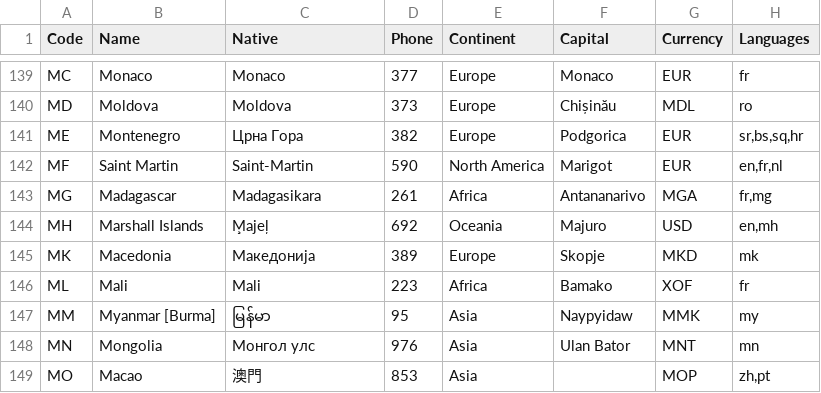
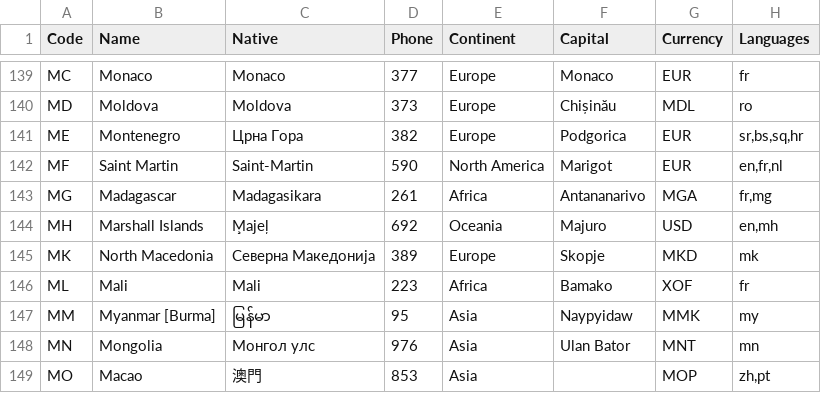
Before and after one commit to annexare/Countries, a CSV file: dist/countries.csv, drawn as a sheet; only a part is shown, gaps mark what is left out.

Commit message:
Rename Macedonia to North Macedonia

```diff
--- a/dist/countries.csv
+++ b/dist/countries.csv
@@ -144,3 +144,3 @@
 "MH","Marshall Islands","M̧ajeļ","692","Oceania","Majuro","USD","en,mh"
-"MK","Macedonia","Македонија","389","Europe","Skopje","MKD","mk"
+"MK","North Macedonia","Северна Македонија","389","Europe","Skopje","MKD","mk"
 "ML","Mali","Mali","223","Africa","Bamako","XOF","fr"
```
Also changed, not shown: 11 other files.
